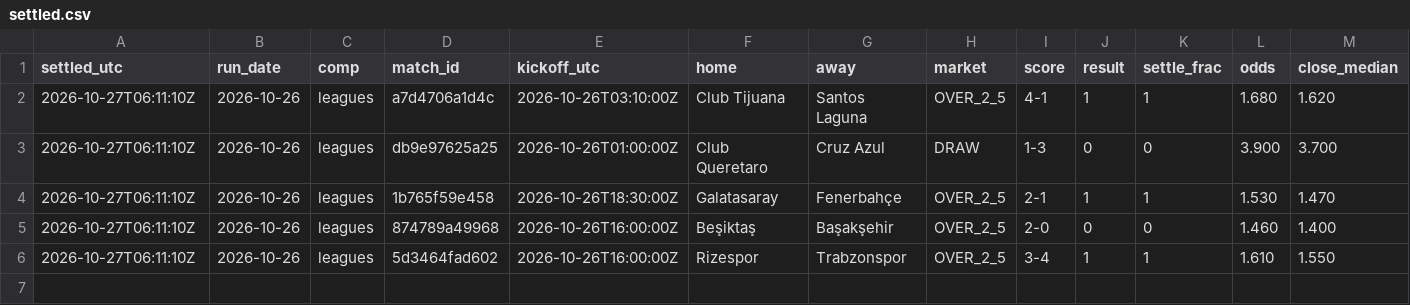
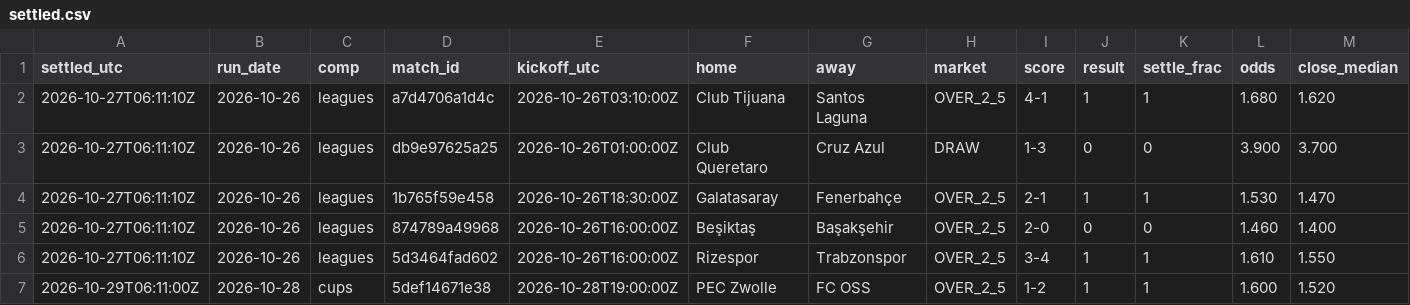
Before and after one commit to xbaredge/predictions, a CSV file: 2026/W44/settled.csv, drawn as a sheet; only a part is shown; rows hold the shown columns only; the diff names each change by its address in the sheet, - before the commit and + after, or states it on an @@ line.

Commit message:
commit 2026-10-29 (9 picks, 36 fixtures); release 2026-10-28 (6 picks, 94 fixtures); release 2026-10-29 (4 picks, 13 fixtures); 1 settled, 82 scores; anchor 2 timestamp(s)

```diff
--- a/2026/W44/settled.csv
+++ b/2026/W44/settled.csv
+row 7: 2026-10-29T06:11:00Z | 2026-10-28 | cups | 5def14671e38 | 2026-10-28T19:00:00Z | PEC Zwolle | FC OSS | OVER_2_5 | 1-2 | 1 | 1 | 1.600 | 1.520
```
Also changed, not shown: 2026/W44/picks.csv, 2026/W44/scores.csv, 8 other files.
